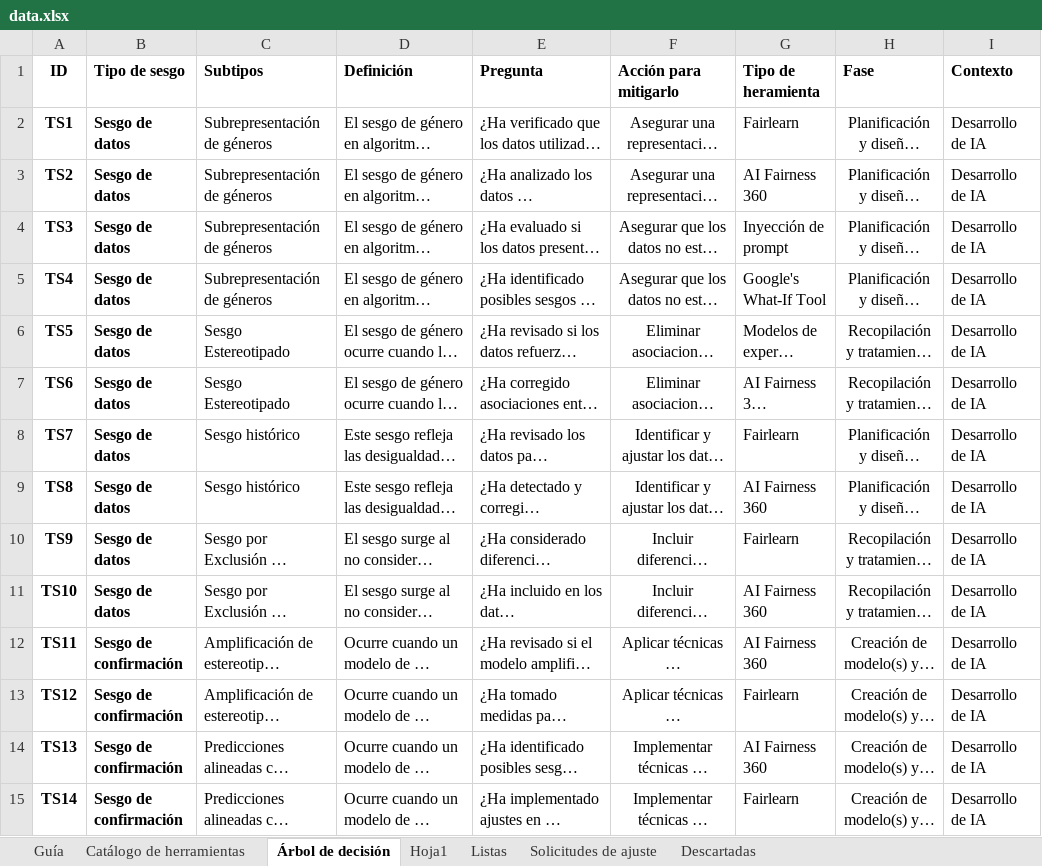
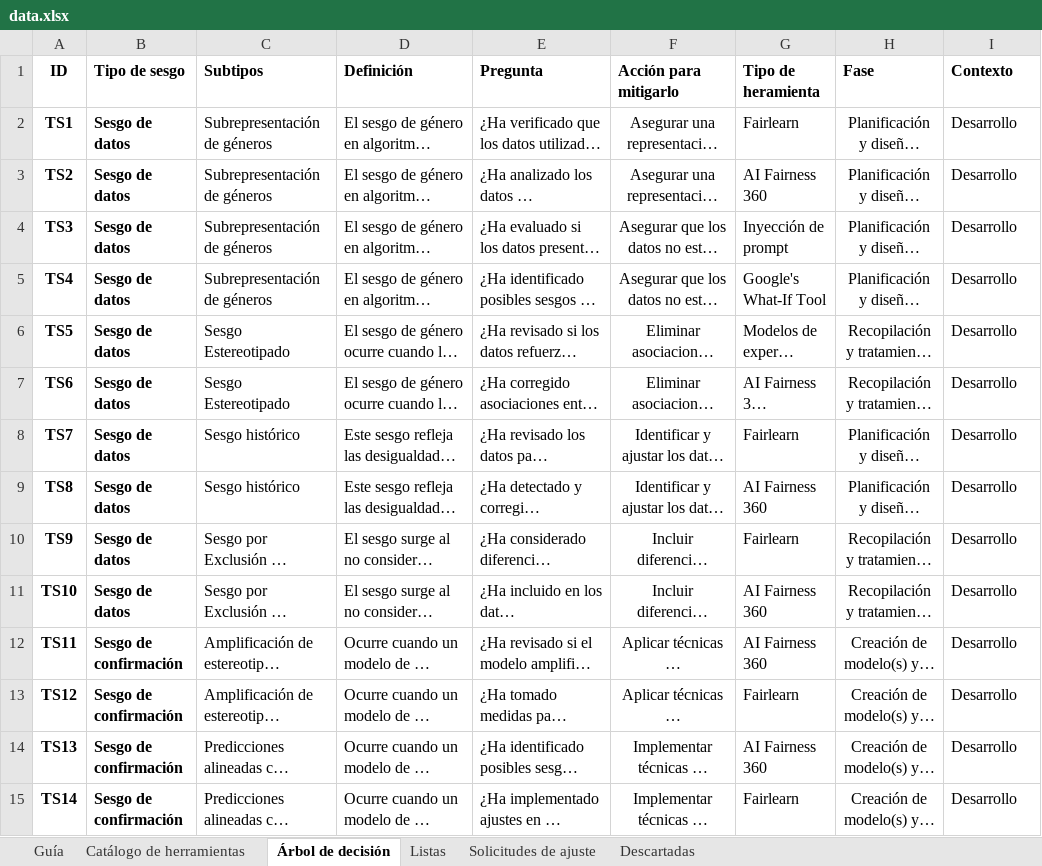
Before and after one commit to daniluck913/equidad-genero-ia, an Excel workbook: data/data.xlsx, sheet Árbol de decisión, drawn as a sheet; only a part is shown; long unchanged cells end in …; values as stored, in another font and other column widths than the file's, no borders; the diff covers the shown part only; the diff names each change by its address in the sheet, - before the commit and + after, or states it on an @@ line.

Commit message:
Paso de jason a excel árbol

```diff
--- a/data/data.xlsx (sheet Árbol de decisión)
+++ b/data/data.xlsx (sheet Árbol de decisión)
@@ sheet tab hidden: Hoja1 @@
-I2:I15 (Contexto): Desarrollo de IA
+I2:I15 (Contexto): Desarrollo
```
Also changed, not shown: 1 added row, 3 removed rows and 29 edited cells elsewhere in this sheet, sheet Catálogo de herramientas, sheet Solicitudes de ajuste, 2 other files.
